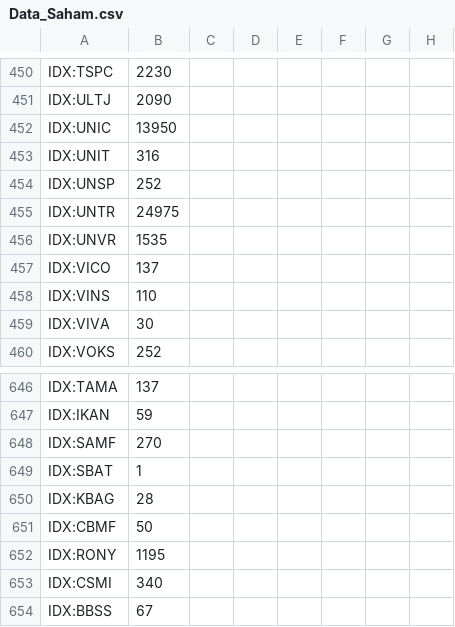
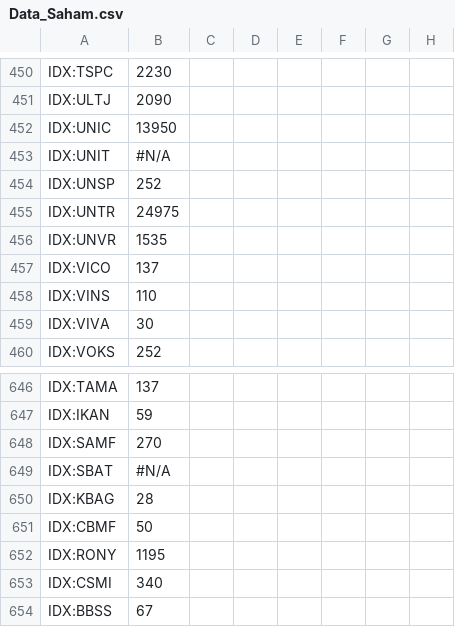
Before and after one commit to Robbyarchery/Data-Saham, a CSV file: Data_Saham.csv, drawn as a sheet; only a part is shown, gaps mark what is left out; the diff names each change by its address in the sheet, - before the commit and + after, or states it on an @@ line.

Commit message:
Update data saham otomatis

```diff
--- a/Data_Saham.csv
+++ b/Data_Saham.csv
-B453: 316
+B453: #N/A
-B649: 1
+B649: #N/A
```
